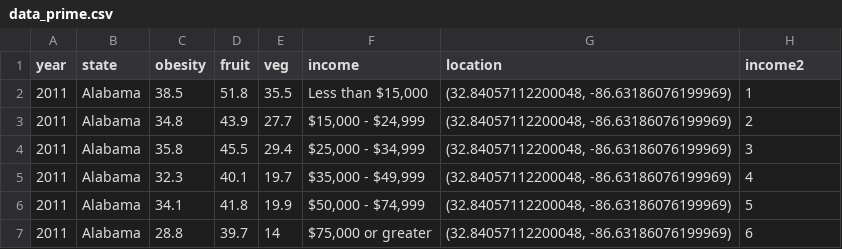
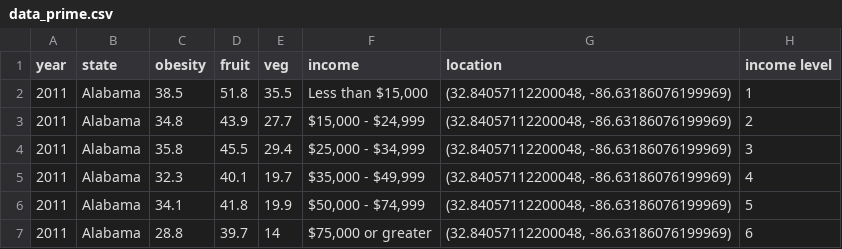
Before and after one commit to calipark1213/3340FinalProject, a CSV file: data_prime.csv, drawn as a sheet; only a part is shown.

Commit message:
Update data_prime.csv

```diff
--- a/data_prime.csv
+++ b/data_prime.csv
@@ -1,2 +1,2 @@
-year,state,obesity,fruit,veg,income,location,income2
+year,state,obesity,fruit,veg,income,location,income level
 2011,Alabama,38.5,51.8,35.5,"Less than $15,000","(32.84057112200048, -86.63186076199969)",1
```
